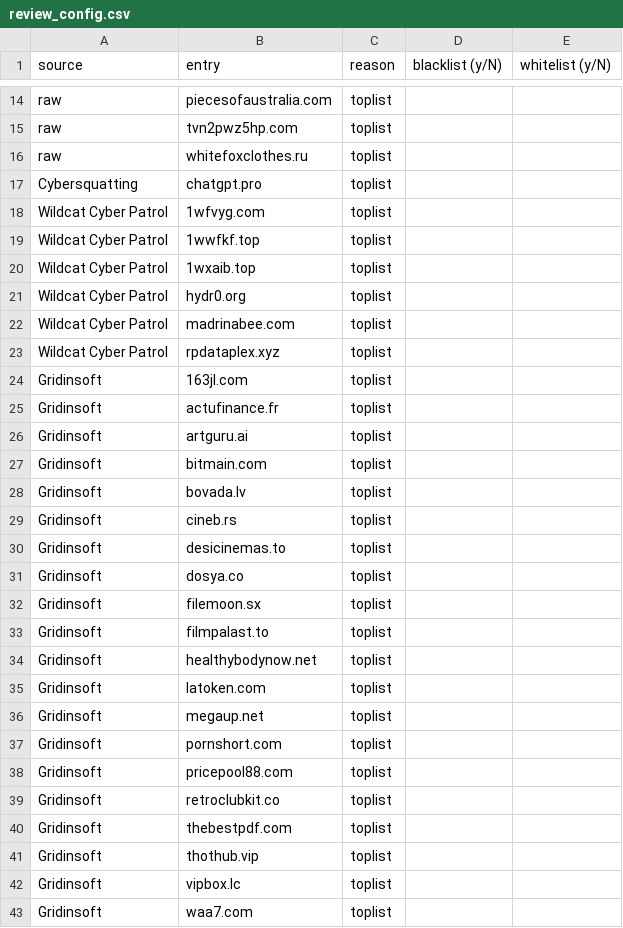
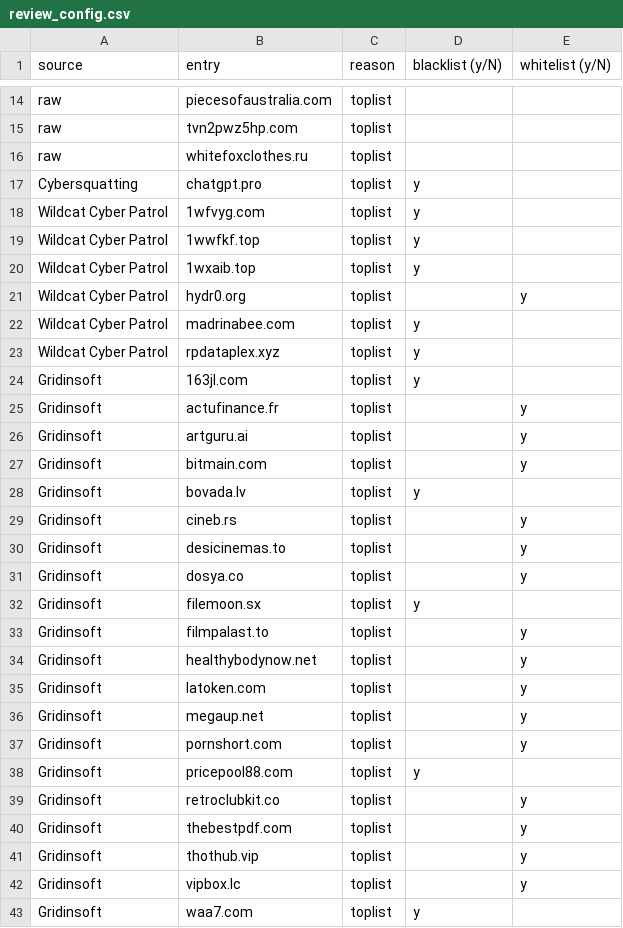
Before and after one commit to jarelllama/Scam-Blocklist, a CSV file: config/review_config.csv, drawn as a sheet; only a part is shown, gaps mark what is left out; the diff covers the shown part only.

```diff
--- a/config/review_config.csv
+++ b/config/review_config.csv
@@ -16,28 +16,28 @@ raw,tvn2pwz5hp.com,toplist,,
 raw,whitefoxclothes.ru,toplist,,
-Cybersquatting,chatgpt.pro,toplist,,
-Wildcat Cyber Patrol,1wfvyg.com,toplist,,
-Wildcat Cyber Patrol,1wwfkf.top,toplist,,
-Wildcat Cyber Patrol,1wxaib.top,toplist,,
-Wildcat Cyber Patrol,hydr0.org,toplist,,
-Wildcat Cyber Patrol,madrinabee.com,toplist,,
-Wildcat Cyber Patrol,rpdataplex.xyz,toplist,,
-Gridinsoft,163jl.com,toplist,,
-Gridinsoft,actufinance.fr,toplist,,
-Gridinsoft,artguru.ai,toplist,,
-Gridinsoft,bitmain.com,toplist,,
-Gridinsoft,bovada.lv,toplist,,
-Gridinsoft,cineb.rs,toplist,,
-Gridinsoft,desicinemas.to,toplist,,
-Gridinsoft,dosya.co,toplist,,
-Gridinsoft,filemoon.sx,toplist,,
-Gridinsoft,filmpalast.to,toplist,,
-Gridinsoft,healthybodynow.net,toplist,,
-Gridinsoft,latoken.com,toplist,,
-Gridinsoft,megaup.net,toplist,,
-Gridinsoft,pornshort.com,toplist,,
-Gridinsoft,pricepool88.com,toplist,,
-Gridinsoft,retroclubkit.co,toplist,,
-Gridinsoft,thebestpdf.com,toplist,,
-Gridinsoft,thothub.vip,toplist,,
-Gridinsoft,vipbox.lc,toplist,,
-Gridinsoft,waa7.com,toplist,,
+Cybersquatting,chatgpt.pro,toplist,y,
+Wildcat Cyber Patrol,1wfvyg.com,toplist,y,
+Wildcat Cyber Patrol,1wwfkf.top,toplist,y,
+Wildcat Cyber Patrol,1wxaib.top,toplist,y,
+Wildcat Cyber Patrol,hydr0.org,toplist,,y
+Wildcat Cyber Patrol,madrinabee.com,toplist,y,
+Wildcat Cyber Patrol,rpdataplex.xyz,toplist,y,
+Gridinsoft,163jl.com,toplist,y,
+Gridinsoft,actufinance.fr,toplist,,y
+Gridinsoft,artguru.ai,toplist,,y
+Gridinsoft,bitmain.com,toplist,,y
+Gridinsoft,bovada.lv,toplist,y,
+Gridinsoft,cineb.rs,toplist,,y
+Gridinsoft,desicinemas.to,toplist,,y
+Gridinsoft,dosya.co,toplist,,y
+Gridinsoft,filemoon.sx,toplist,y,
+Gridinsoft,filmpalast.to,toplist,,y
+Gridinsoft,healthybodynow.net,toplist,,y
+Gridinsoft,latoken.com,toplist,,y
+Gridinsoft,megaup.net,toplist,,y
+Gridinsoft,pornshort.com,toplist,,y
+Gridinsoft,pricepool88.com,toplist,y,
+Gridinsoft,retroclubkit.co,toplist,,y
+Gridinsoft,thebestpdf.com,toplist,,y
+Gridinsoft,thothub.vip,toplist,,y
+Gridinsoft,vipbox.lc,toplist,,y
+Gridinsoft,waa7.com,toplist,y,
```
Also changed, not shown: 21 edited cells elsewhere in this file, config/search_terms.csv, 1 other file.
